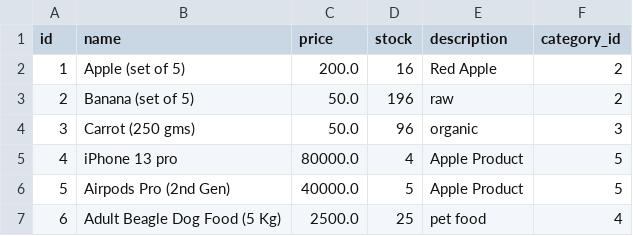
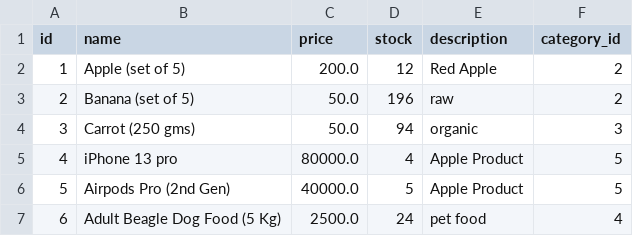
Before and after one commit to Nivedhaa13/E-Commerce-V2, a CSV file: application/exports/products.csv, drawn as a sheet.

```diff
--- a/application/exports/products.csv
+++ b/application/exports/products.csv
@@ -1,7 +1,7 @@
 id,name,price,stock,description,category_id
-1,Apple (set of 5),200.0,16,Red Apple,2
+1,Apple (set of 5),200.0,12,Red Apple,2
 2,Banana (set of 5),50.0,196,raw,2
-3,Carrot (250 gms),50.0,96,organic,3
+3,Carrot (250 gms),50.0,94,organic,3
 4,iPhone 13 pro,80000.0,4,Apple Product,5
 5,Airpods Pro (2nd Gen),40000.0,5,Apple Product,5
-6,Adult Beagle Dog Food (5 Kg),2500.0,25,pet food,4
+6,Adult Beagle Dog Food (5 Kg),2500.0,24,pet food,4
```
Also changed, not shown: 13 other files.
